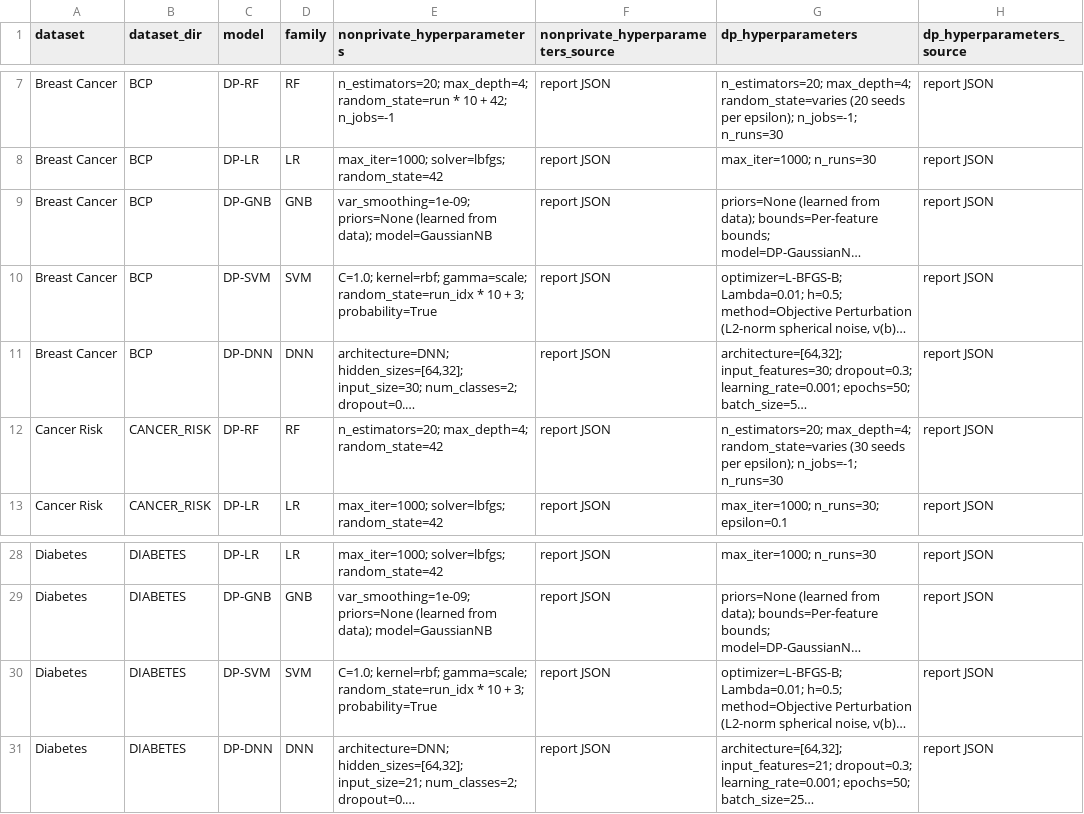
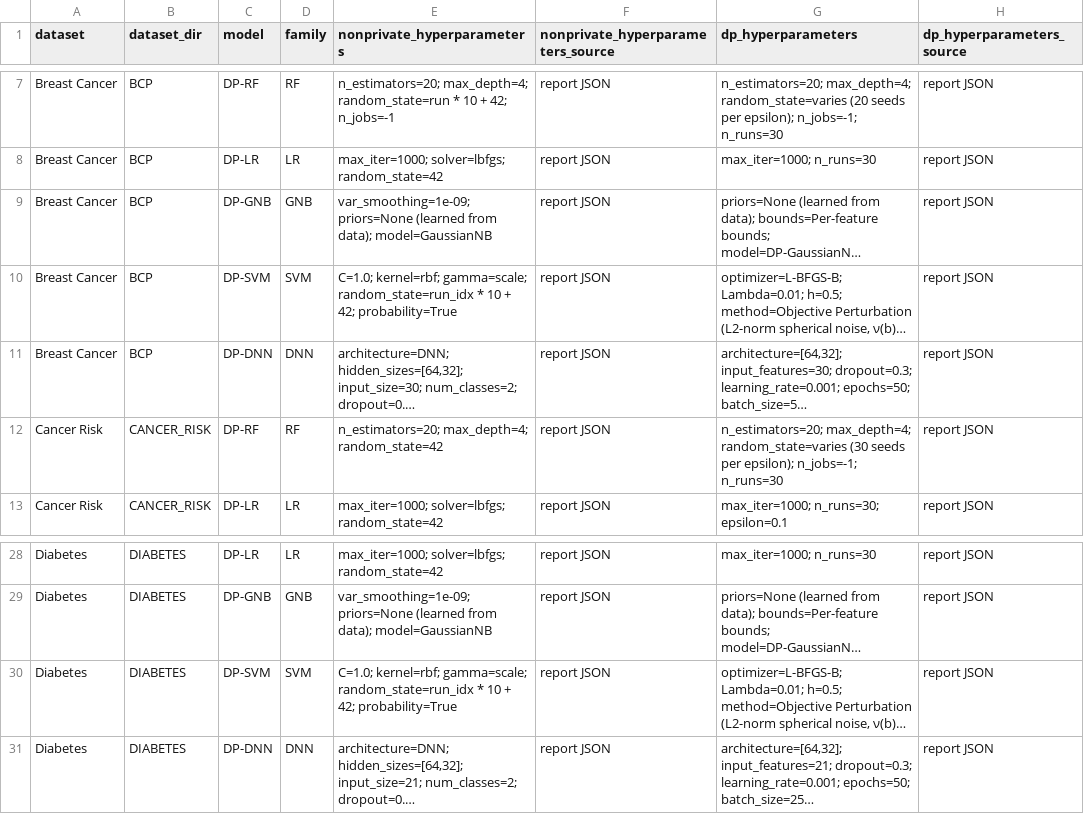
Before and after one commit to Amarmandal/dp-multidataset-study, a CSV file: analysis/tables/csv/config_inventory.csv, drawn as a sheet; only a part is shown, gaps mark what is left out; long unchanged cells end in …; the diff names each change by its address in the sheet, - before the commit and + after, or states it on an @@ line.

```diff
--- a/analysis/tables/csv/config_inventory.csv
+++ b/analysis/tables/csv/config_inventory.csv
-E10 (nonprivate_hyperparameters): …10 + 3; probability=True
+E10 (nonprivate_hyperparameters): …10 + 42; probability=True
-E30 (nonprivate_hyperparameters): …10 + 3; probability=True
+E30 (nonprivate_hyperparameters): …10 + 42; probability=True
```
Also changed, not shown: 5 other files.
